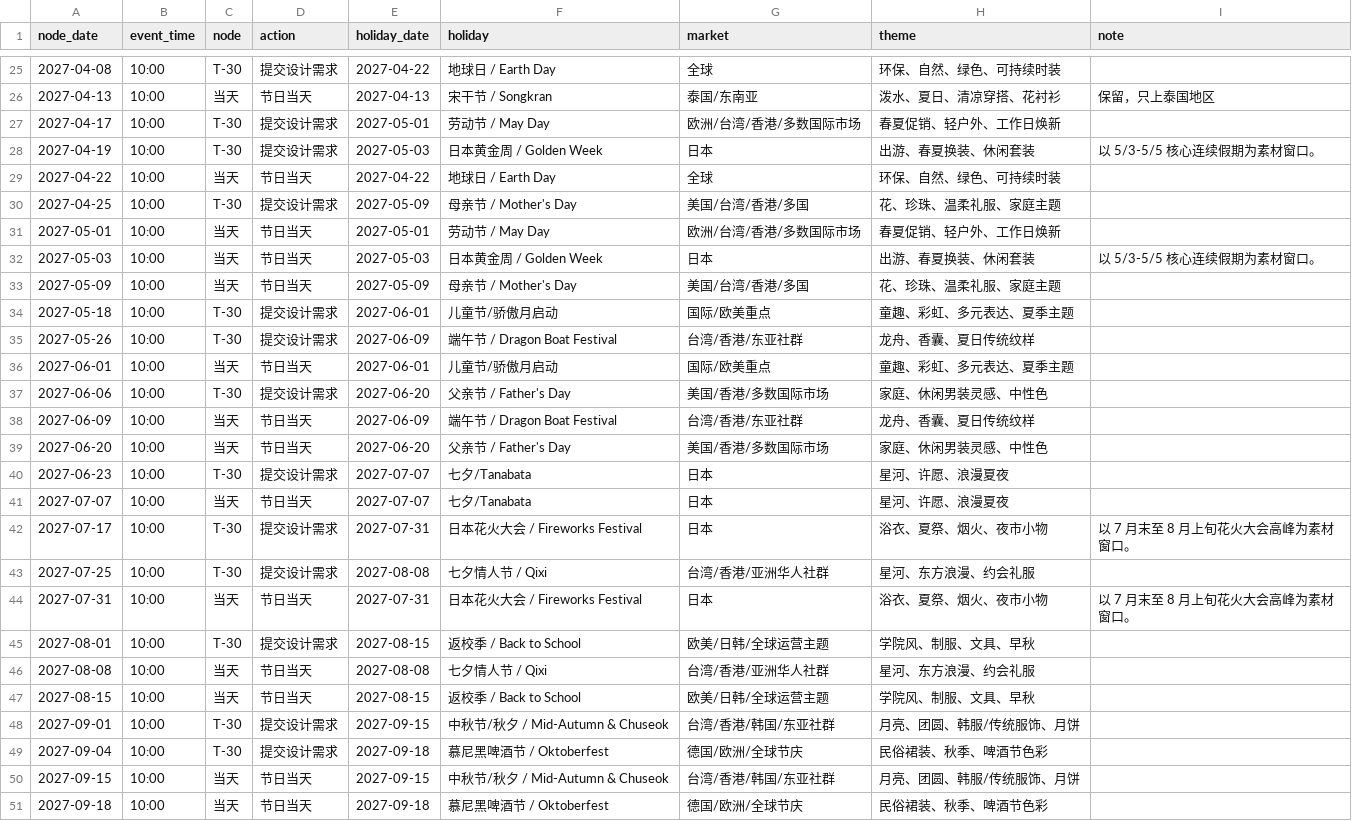
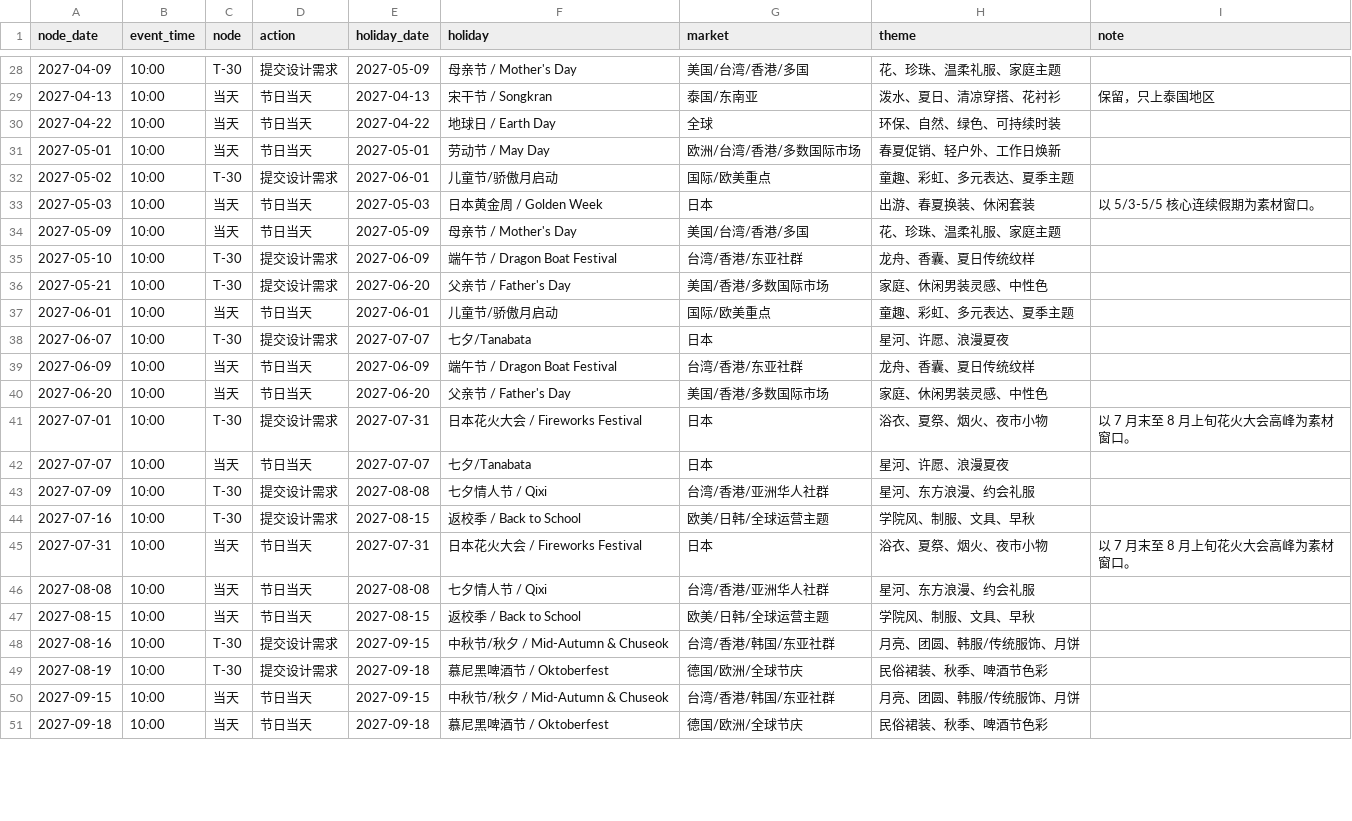
Before and after one commit to lujing721-glitch/RS_-, a CSV file: merge_fashion_holiday_ops_2026_10_to_2027_12.csv, drawn as a sheet; only a part is shown, gaps mark what is left out; the diff covers the shown part only.

```diff
--- a/merge_fashion_holiday_ops_2026_10_to_2027_12.csv
+++ b/merge_fashion_holiday_ops_2026_10_to_2027_12.csv
@@ -25,26 +28,23 @@
-2027-04-08,10:00,T-30,提交设计需求,2027-04-22,地球日 / Earth Day,全球,环保、自然、绿色、可持续时装,
+2027-04-09,10:00,T-30,提交设计需求,2027-05-09,母亲节 / Mother's Day,美国/台湾/香港/多国,花、珍珠、温柔礼服、家庭主题,
 2027-04-13,10:00,当天,节日当天,2027-04-13,宋干节 / Songkran,泰国/东南亚,泼水、夏日、清凉穿搭、花衬衫,保留，只上泰国地区
-2027-04-17,10:00,T-30,提交设计需求,2027-05-01,劳动节 / May Day,欧洲/台湾/香港/多数国际市场,春夏促销、轻户外、工作日焕新,
-2027-04-19,10:00,T-30,提交设计需求,2027-05-03,日本黄金周 / Golden Week,日本,出游、春夏换装、休闲套装,以 5/3-5/5 核心连续假期为素材窗口。
 2027-04-22,10:00,当天,节日当天,2027-04-22,地球日 / Earth Day,全球,环保、自然、绿色、可持续时装,
-2027-04-25,10:00,T-30,提交设计需求,2027-05-09,母亲节 / Mother's Day,美国/台湾/香港/多国,花、珍珠、温柔礼服、家庭主题,
 2027-05-01,10:00,当天,节日当天,2027-05-01,劳动节 / May Day,欧洲/台湾/香港/多数国际市场,春夏促销、轻户外、工作日焕新,
+2027-05-02,10:00,T-30,提交设计需求,2027-06-01,儿童节/骄傲月启动,国际/欧美重点,童趣、彩虹、多元表达、夏季主题,
 2027-05-03,10:00,当天,节日当天,2027-05-03,日本黄金周 / Golden Week,日本,出游、春夏换装、休闲套装,以 5/3-5/5 核心连续假期为素材窗口。
 2027-05-09,10:00,当天,节日当天,2027-05-09,母亲节 / Mother's Day,美国/台湾/香港/多国,花、珍珠、温柔礼服、家庭主题,
-2027-05-18,10:00,T-30,提交设计需求,2027-06-01,儿童节/骄傲月启动,国际/欧美重点,童趣、彩虹、多元表达、夏季主题,
-2027-05-26,10:00,T-30,提交设计需求,2027-06-09,端午节 / Dragon Boat Festival,台湾/香港/东亚社群,龙舟、香囊、夏日传统纹样,
+2027-05-10,10:00,T-30,提交设计需求,2027-06-09,端午节 / Dragon Boat Festival,台湾/香港/东亚社群,龙舟、香囊、夏日传统纹样,
+2027-05-21,10:00,T-30,提交设计需求,2027-06-20,父亲节 / Father's Day,美国/香港/多数国际市场,家庭、休闲男装灵感、中性色,
 2027-06-01,10:00,当天,节日当天,2027-06-01,儿童节/骄傲月启动,国际/欧美重点,童趣、彩虹、多元表达、夏季主题,
-2027-06-06,10:00,T-30,提交设计需求,2027-06-20,父亲节 / Father's Day,美国/香港/多数国际市场,家庭、休闲男装灵感、中性色,
+2027-06-07,10:00,T-30,提交设计需求,2027-07-07,七夕/Tanabata,日本,星河、许愿、浪漫夏夜,
 2027-06-09,10:00,当天,节日当天,2027-06-09,端午节 / Dragon Boat Festival,台湾/香港/东亚社群,龙舟、香囊、夏日传统纹样,
 2027-06-20,10:00,当天,节日当天,2027-06-20,父亲节 / Father's Day,美国/香港/多数国际市场,家庭、休闲男装灵感、中性色,
-2027-06-23,10:00,T-30,提交设计需求,2027-07-07,七夕/Tanabata,日本,星河、许愿、浪漫夏夜,
+2027-07-01,10:00,T-30,提交设计需求,2027-07-31,日本花火大会 / Fireworks Festival,日本,浴衣、夏祭、烟火、夜市小物,以 7 月末至 8 月上旬花火大会高峰为素材窗口。
 2027-07-07,10:00,当天,节日当天,2027-07-07,七夕/Tanabata,日本,星河、许愿、浪漫夏夜,
-2027-07-17,10:00,T-30,提交设计需求,2027-07-31,日本花火大会 / Fireworks Festival,日本,浴衣、夏祭、烟火、夜市小物,以 7 月末至 8 月上旬花火大会高峰为素材窗口。
-2027-07-25,10:00,T-30,提交设计需求,2027-08-08,七夕情人节 / Qixi,台湾/香港/亚洲华人社群,星河、东方浪漫、约会礼服,
+2027-07-09,10:00,T-30,提交设计需求,2027-08-08,七夕情人节 / Qixi,台湾/香港/亚洲华人社群,星河、东方浪漫、约会礼服,
+2027-07-16,10:00,T-30,提交设计需求,2027-08-15,返校季 / Back to School,欧美/日韩/全球运营主题,学院风、制服、文具、早秋,
 2027-07-31,10:00,当天,节日当天,2027-07-31,日本花火大会 / Fireworks Festival,日本,浴衣、夏祭、烟火、夜市小物,以 7 月末至 8 月上旬花火大会高峰为素材窗口。
-2027-08-01,10:00,T-30,提交设计需求,2027-08-15,返校季 / Back to School,欧美/日韩/全球运营主题,学院风、制服、文具、早秋,
 2027-08-08,10:00,当天,节日当天,2027-08-08,七夕情人节 / Qixi,台湾/香港/亚洲华人社群,星河、东方浪漫、约会礼服,
 2027-08-15,10:00,当天,节日当天,2027-08-15,返校季 / Back to School,欧美/日韩/全球运营主题,学院风、制服、文具、早秋,
-2027-09-01,10:00,T-30,提交设计需求,2027-09-15,中秋节/秋夕 / Mid-Autumn & Chuseok,台湾/香港/韩国/东亚社群,月亮、团圆、韩服/传统服饰、月饼,
-2027-09-04,10:00,T-30,提交设计需求,2027-09-18,慕尼黑啤酒节 / Oktoberfest,德国/欧洲/全球节庆,民俗裙装、秋季、啤酒节色彩,
+2027-08-16,10:00,T-30,提交设计需求,2027-09-15,中秋节/秋夕 / Mid-Autumn & Chuseok,台湾/香港/韩国/东亚社群,月亮、团圆、韩服/传统服饰、月饼,
+2027-08-19,10:00,T-30,提交设计需求,2027-09-18,慕尼黑啤酒节 / Oktoberfest,德国/欧洲/全球节庆,民俗裙装、秋季、啤酒节色彩,
 2027-09-15,10:00,当天,节日当天,2027-09-15,中秋节/秋夕 / Mid-Autumn & Chuseok,台湾/香港/韩国/东亚社群,月亮、团圆、韩服/传统服饰、月饼,
```
Also changed, not shown: 6 added rows, 3 removed rows and 26 edited cells elsewhere in this file, 1 other file.
